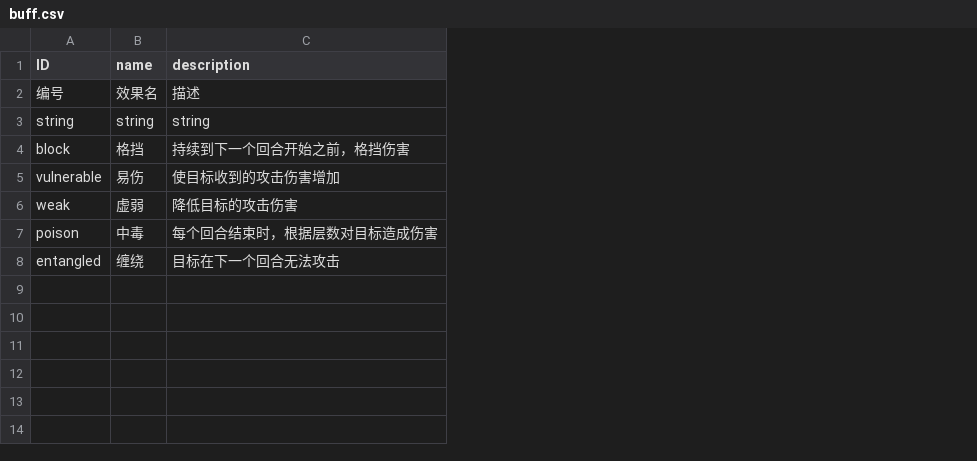
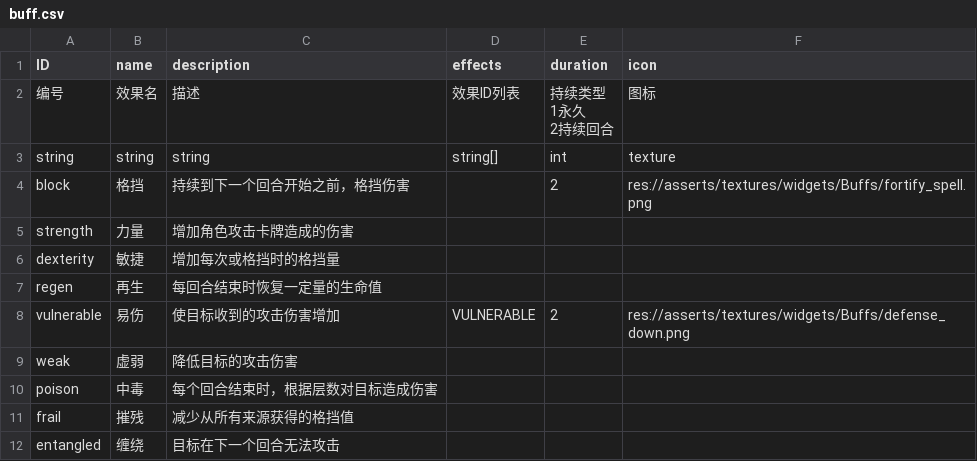
Before and after one commit to 17857310394/project-sx, a CSV file: datatables/buff.csv, drawn as a sheet; ↵ is a line break in a cell; the diff names each change by its address in the sheet, - before the commit and + after, or states it on an @@ line.

```diff
--- a/datatables/buff.csv
+++ b/datatables/buff.csv
+column D (effects), rows 2-3: 效果ID列表 | string[]; row 8: VULNERABLE
+column E (duration), rows 2-4: 持续类型 ↵ 1永久 ↵ 2持续回合 | int | 2; row 8: 2
+column F (icon), rows 2-4: 图标 | texture | res://asserts/textures/widgets/Buffs/fortify_spell.png; row 8: res://asserts/textures/widgets/Buffs/defense_down.png
+row 5: strength | 力量 | 增加角色攻击卡牌造成的伤害
+row 6: dexterity | 敏捷 | 增加每次或格挡时的格挡量
+row 7: regen | 再生 | 每回合结束时恢复一定量的生命值
+row 11: frail | 摧残 | 减少从所有来源获得的格挡值
```
Also changed, not shown: datatables/ability_effect.csv, 38 other files.
